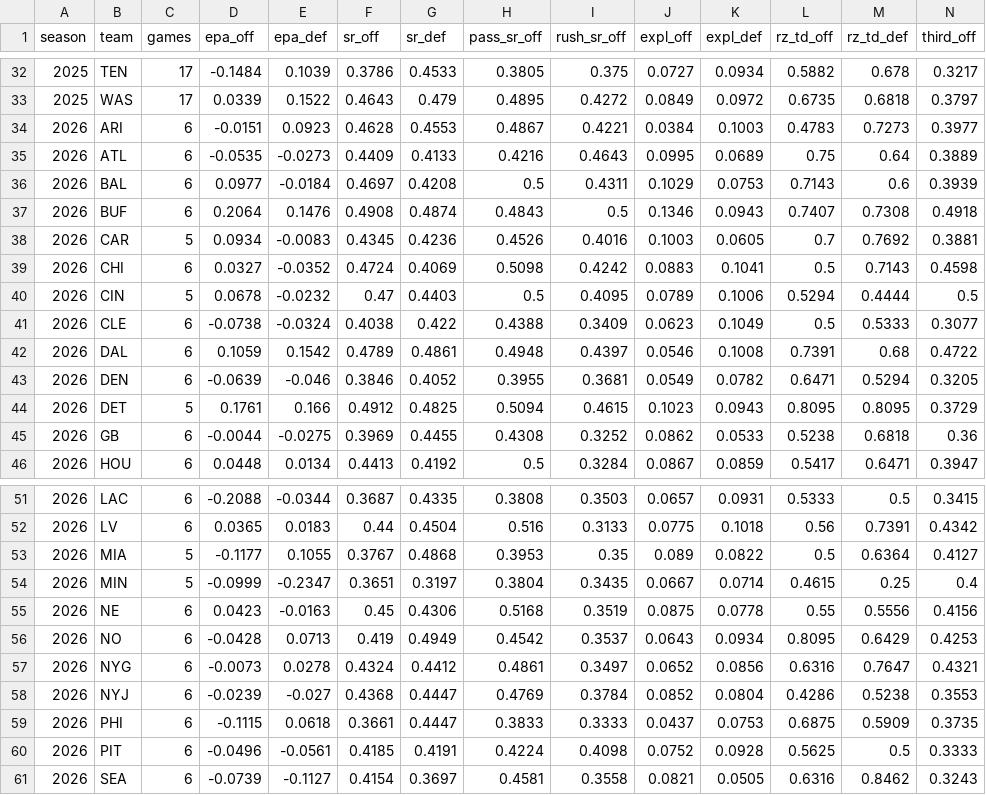
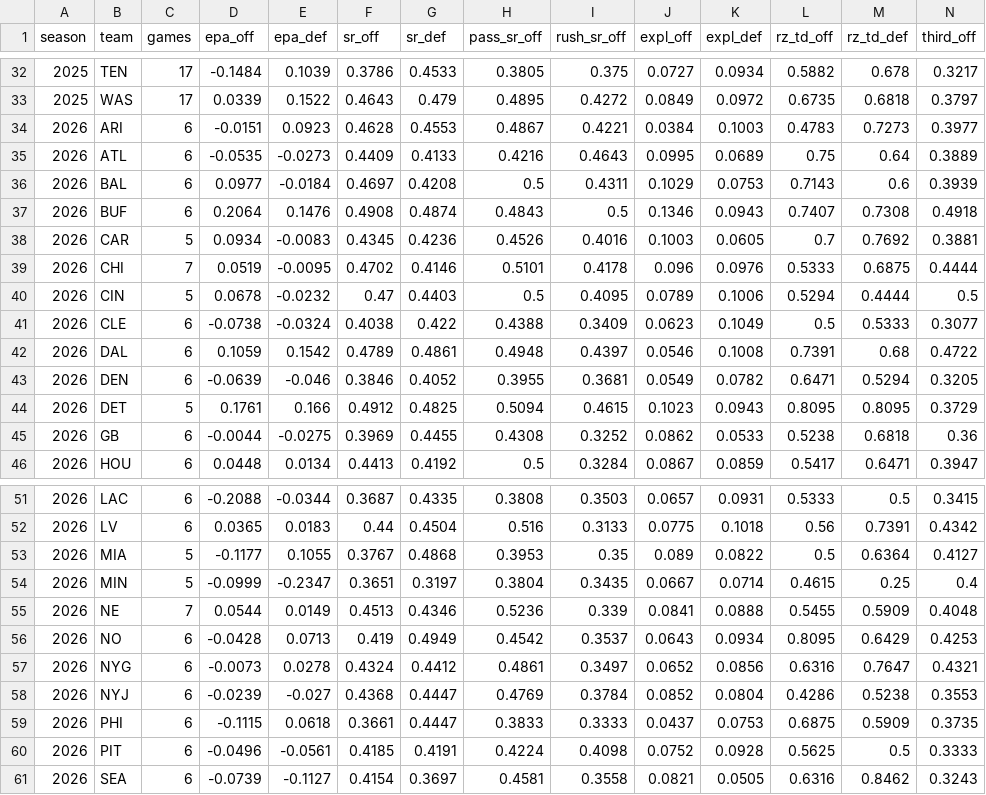
Before and after one commit to TheLeague513/NFL-STATS, a CSV file: data/nfl_team_stats.csv, drawn as a sheet; only a part is shown, gaps mark what is left out; removed rows and columns are numbered as before the commit, all else as after; rows hold the shown columns only; the diff names each change by its address in the sheet, - before the commit and + after, or states it on an @@ line.

```diff
--- a/data/nfl_team_stats.csv
+++ b/data/nfl_team_stats.csv
-row 39: 2026 | CHI | 6 | 0.0327 | -0.0352 | 0.4724 | 0.4069 | 0.5098 | 0.4242 | 0.0883 | 0.1041 | 0.5 | 0.7143 | 0.4598
+row 39: 2026 | CHI | 7 | 0.0519 | -0.0095 | 0.4702 | 0.4146 | 0.5101 | 0.4178 | 0.096 | 0.0976 | 0.5333 | 0.6875 | 0.4444
-row 55: 2026 | NE | 6 | 0.0423 | -0.0163 | 0.45 | 0.4306 | 0.5168 | 0.3519 | 0.0875 | 0.0778 | 0.55 | 0.5556 | 0.4156
+row 55: 2026 | NE | 7 | 0.0544 | 0.0149 | 0.4513 | 0.4346 | 0.5236 | 0.339 | 0.0841 | 0.0888 | 0.5455 | 0.5909 | 0.4048
```
